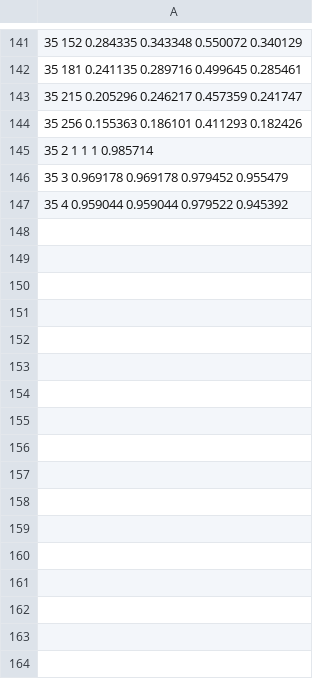
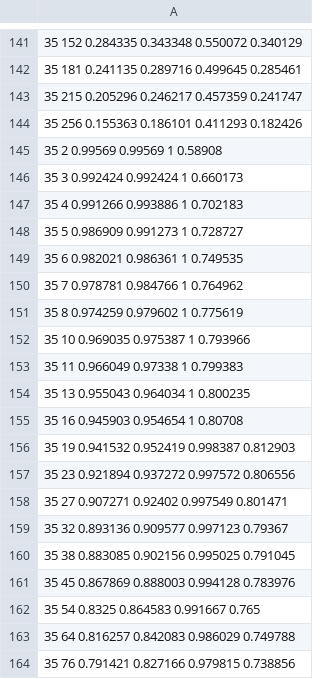
Before and after one commit to HelgeEgil/DigitalTrackingCalorimeterToolkit, a CSV file: DTCToolkit/OutputFiles/lastLayerCorrect_different_nRuns.csv, drawn as a sheet; only a part is shown, gaps mark what is left out; the diff covers the shown part only.

```diff
--- a/DTCToolkit/OutputFiles/lastLayerCorrect_different_nRuns.csv
+++ b/DTCToolkit/OutputFiles/lastLayerCorrect_different_nRuns.csv
@@ -144,4 +144,21 @@
 35 256 0.155363 0.186101 0.411293 0.182426
-35 2 1 1 1 0.985714
-35 3 0.969178 0.969178 0.979452 0.955479
-35 4 0.959044 0.959044 0.979522 0.945392
+35 2 0.99569 0.99569 1 0.58908
+35 3 0.992424 0.992424 1 0.660173
+35 4 0.991266 0.993886 1 0.702183
+35 5 0.986909 0.991273 1 0.728727
+35 6 0.982021 0.986361 1 0.749535
+35 7 0.978781 0.984766 1 0.764962
+35 8 0.974259 0.979602 1 0.775619
+35 10 0.969035 0.975387 1 0.793966
+35 11 0.966049 0.97338 1 0.799383
+35 13 0.955043 0.964034 1 0.800235
+35 16 0.945903 0.954654 1 0.80708
+35 19 0.941532 0.952419 0.998387 0.812903
+35 23 0.921894 0.937272 0.997572 0.806556
+35 27 0.907271 0.92402 0.997549 0.801471
+35 32 0.893136 0.909577 0.997123 0.79367
+35 38 0.883085 0.902156 0.995025 0.791045
+35 45 0.867869 0.888003 0.994128 0.783976
+35 54 0.8325 0.864583 0.991667 0.765
+35 64 0.816257 0.842083 0.986029 0.749788
+35 76 0.791421 0.827166 0.979815 0.738856
```
Also changed, not shown: 9 added rows elsewhere in this file, DTCToolkit/OutputFiles/efficiency.csv, DTCToolkit/OutputFiles/result_makebraggpeakfit.csv, 11 other files.
